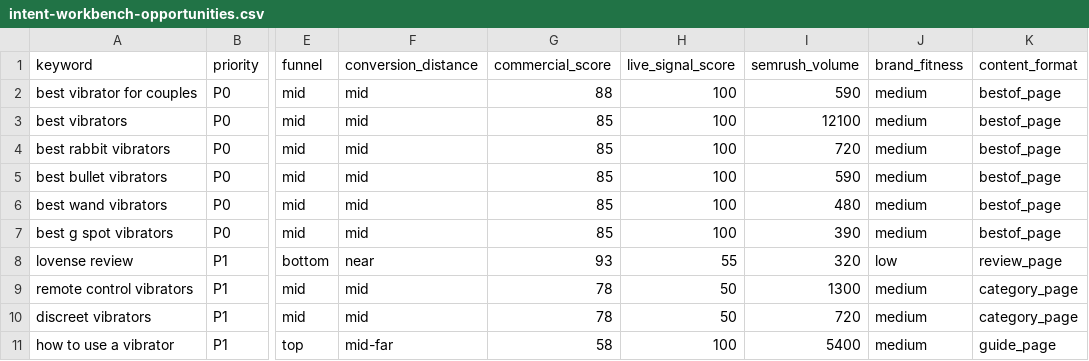
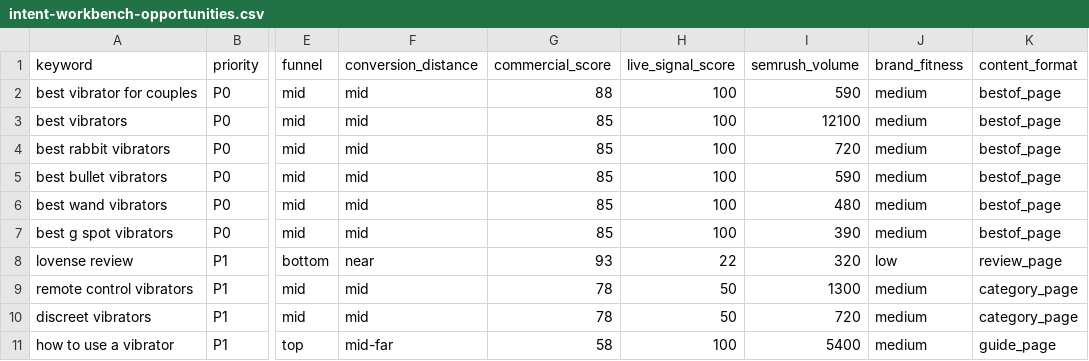
Before and after one commit to 1596941391qq/1596941391qq.github.io, a CSV file: data/intent-workbench/arousen/intent-workbench-opportunities.csv, drawn as a sheet; only a part is shown, gaps mark what is left out; the diff names each change by its address in the sheet, - before the commit and + after, or states it on an @@ line.

```diff
--- a/data/intent-workbench/arousen/intent-workbench-opportunities.csv
+++ b/data/intent-workbench/arousen/intent-workbench-opportunities.csv
-H8 (live_signal_score): 55
+H8 (live_signal_score): 22
```
Also changed, not shown: 4 other files.
